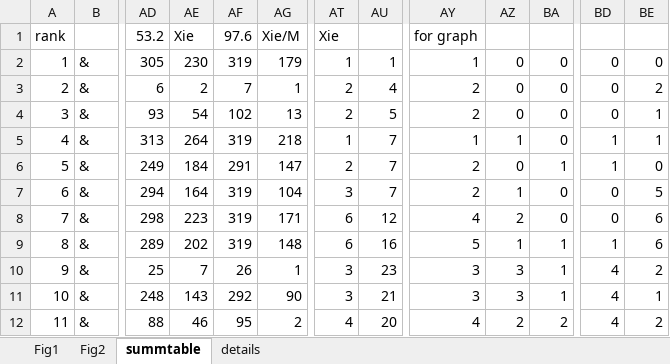
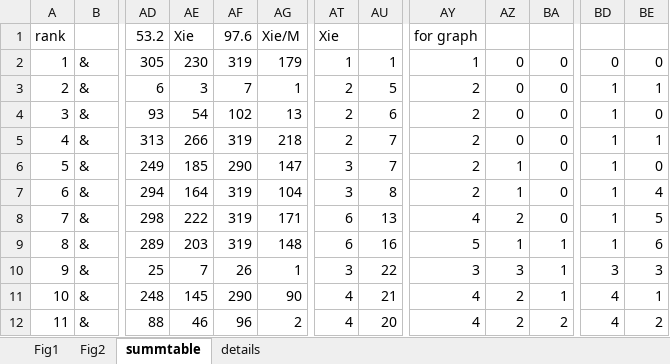
Before and after one commit to rtol/Rankings, an Excel workbook: Tables.xlsx, sheet summtable, drawn as a sheet; only a part is shown, gaps mark what is left out; values as stored, in another font and other column widths than the file's, no borders; conditional formats not drawn; the diff covers the shown part only; the diff names each change by its address in the sheet, - before the commit and + after, or states it on an @@ line.

Commit message:
Add files via upload

```diff
--- a/Tables.xlsx (sheet summtable)
+++ b/Tables.xlsx (sheet summtable)
-AE3: 2
+AE3: 3
-AU3: 4
+AU3: 5
-BD3:BD4: 0
+BD3:BD4: 1
-BE3: 2
+BE3: 1
-AU4: 5
+AU4: 6
-BE4: 1
+BE4: 0
-AE5: 264
+AE5: 266
-AT5: 1
+AT5: 2
-AY5: 1
+AY5: 2
-AZ5: 1
+AZ5: 0
-AE6: 184
+AE6: 185
-AF6: 291
+AF6: 290
-AT6: 2
+AT6: 3
-AZ6: 0
+AZ6: 1
-BA6: 1
+BA6: 0
-AU7: 7
+AU7: 8
-BD7:BD8: 0
+BD7:BD8: 1
-BE7: 5
+BE7: 4
-AE8: 223
+AE8: 222
-AU8: 12
+AU8: 13
-BE8: 6
+BE8: 5
-AE9: 202
+AE9: 203
-AU10: 23
+AU10: 22
-BD10: 4
+BD10: 3
-BE10: 2
+BE10: 3
-AE11: 143
+AE11: 145
-AF11: 292
+AF11: 290
-AT11: 3
+AT11: 4
-AY11: 3
+AY11: 4
-AZ11: 3
+AZ11: 2
-AF12: 95
+AF12: 96
```
Also changed, not shown: 1260 edited cells elsewhere in this sheet, sheet details, charts or pictures.
